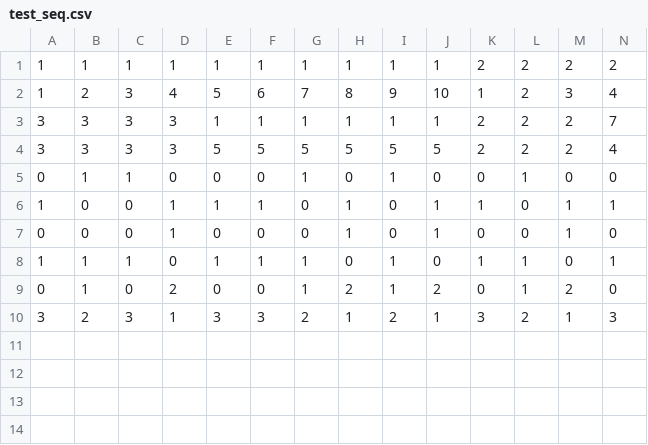
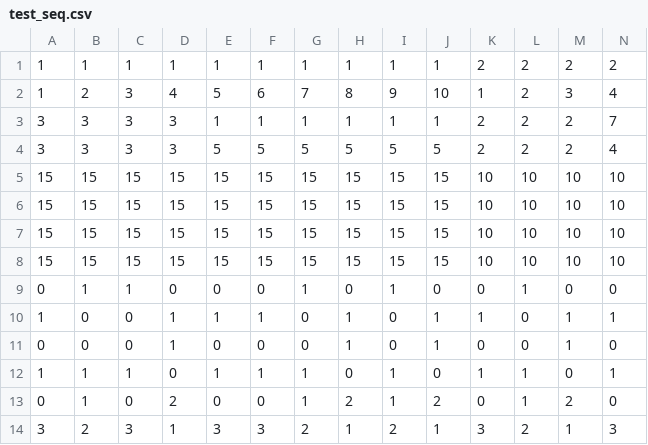
Before and after one commit to gaiamolinaro/sequences, a CSV file: icbs/test_seq.csv, drawn as a sheet; only a part is shown; rows hold the shown columns only; the diff names each change by its address in the sheet, - before the commit and + after, or states it on an @@ line.

Commit message:
Added goal sizes

```diff
--- a/icbs/test_seq.csv
+++ b/icbs/test_seq.csv
+row 5: 15 | 15 | 15 | 15 | 15 | 15 | 15 | 15 | 15 | 15 | 10 | 10 | 10 | 10
+row 6: 15 | 15 | 15 | 15 | 15 | 15 | 15 | 15 | 15 | 15 | 10 | 10 | 10 | 10
+row 7: 15 | 15 | 15 | 15 | 15 | 15 | 15 | 15 | 15 | 15 | 10 | 10 | 10 | 10
+row 8: 15 | 15 | 15 | 15 | 15 | 15 | 15 | 15 | 15 | 15 | 10 | 10 | 10 | 10
```
